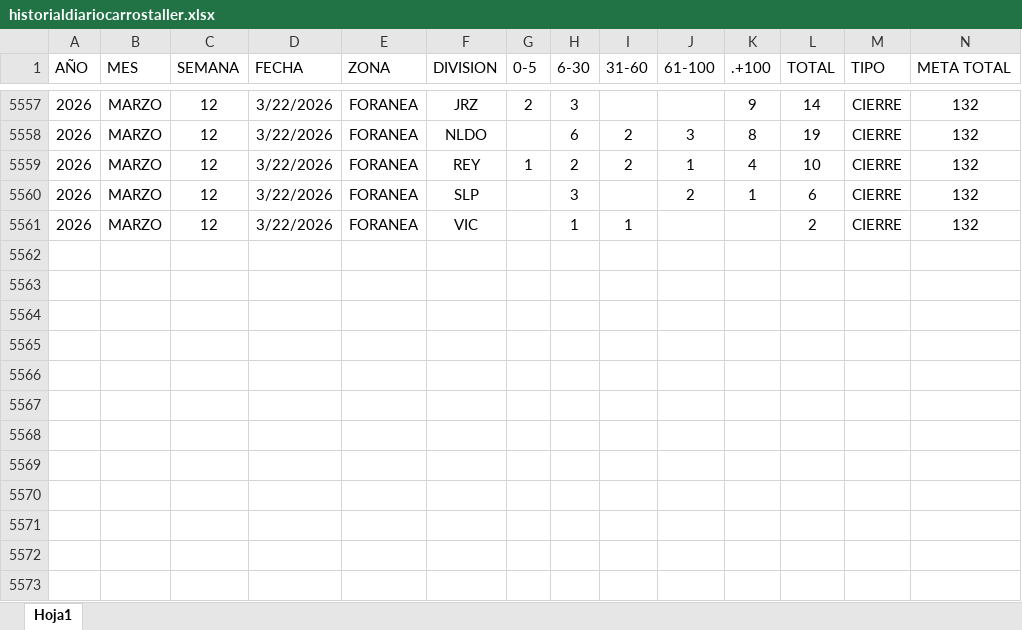
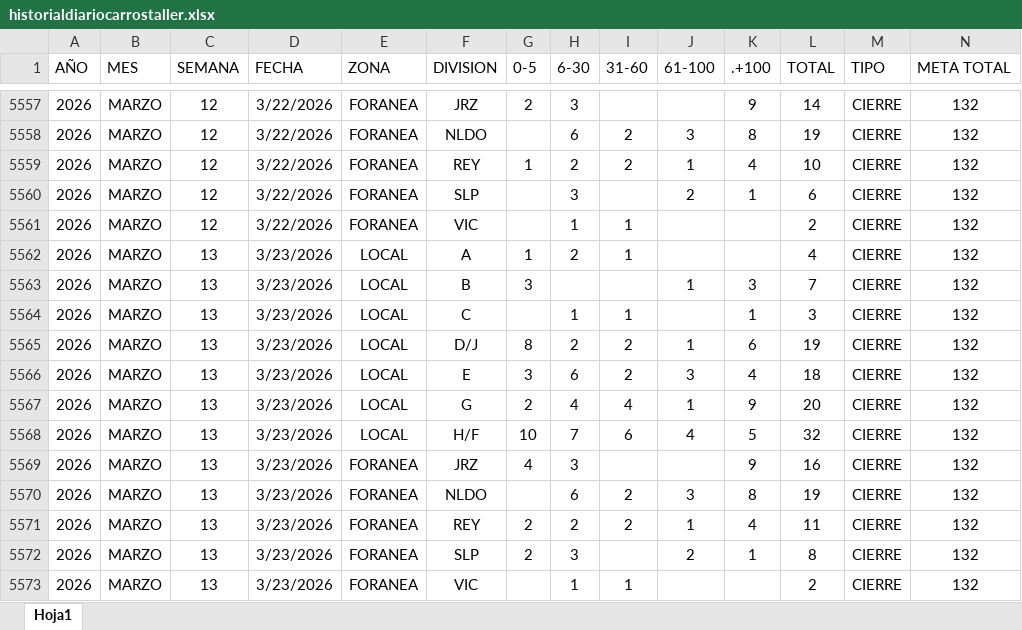
Before and after one commit to EDSALAS15/dashboard-carros-taller, an Excel workbook: historialdiariocarrostaller.xlsx, sheet Hoja1, drawn as a sheet; only a part is shown, gaps mark what is left out; values as stored, in another font and other column widths than the file's, no borders; table styles not drawn; rows hold the shown columns only; the diff names each change by its address in the sheet, - before the commit and + after, or states it on an @@ line.

Commit message:
Add files via upload

```diff
--- a/historialdiariocarrostaller.xlsx (sheet Hoja1)
+++ b/historialdiariocarrostaller.xlsx (sheet Hoja1)
+row 5562: 2026 | MARZO | 13 | 3/23/2026 | LOCAL | A | 1 | 2 | 1 |  |  | 4 | CIERRE | 132
+row 5563: 2026 | MARZO | 13 | 3/23/2026 | LOCAL | B | 3 |  |  | 1 | 3 | 7 | CIERRE | 132
+row 5564: 2026 | MARZO | 13 | 3/23/2026 | LOCAL | C |  | 1 | 1 |  | 1 | 3 | CIERRE | 132
+row 5565: 2026 | MARZO | 13 | 3/23/2026 | LOCAL | D/J | 8 | 2 | 2 | 1 | 6 | 19 | CIERRE | 132
+row 5566: 2026 | MARZO | 13 | 3/23/2026 | LOCAL | E | 3 | 6 | 2 | 3 | 4 | 18 | CIERRE | 132
+row 5567: 2026 | MARZO | 13 | 3/23/2026 | LOCAL | G | 2 | 4 | 4 | 1 | 9 | 20 | CIERRE | 132
+row 5568: 2026 | MARZO | 13 | 3/23/2026 | LOCAL | H/F | 10 | 7 | 6 | 4 | 5 | 32 | CIERRE | 132
+row 5569: 2026 | MARZO | 13 | 3/23/2026 | FORANEA | JRZ | 4 | 3 |  |  | 9 | 16 | CIERRE | 132
+row 5570: 2026 | MARZO | 13 | 3/23/2026 | FORANEA | NLDO |  | 6 | 2 | 3 | 8 | 19 | CIERRE | 132
+row 5571: 2026 | MARZO | 13 | 3/23/2026 | FORANEA | REY | 2 | 2 | 2 | 1 | 4 | 11 | CIERRE | 132
+row 5572: 2026 | MARZO | 13 | 3/23/2026 | FORANEA | SLP | 2 | 3 |  | 2 | 1 | 8 | CIERRE | 132
+row 5573: 2026 | MARZO | 13 | 3/23/2026 | FORANEA | VIC |  | 1 | 1 |  |  | 2 | CIERRE | 132
```
